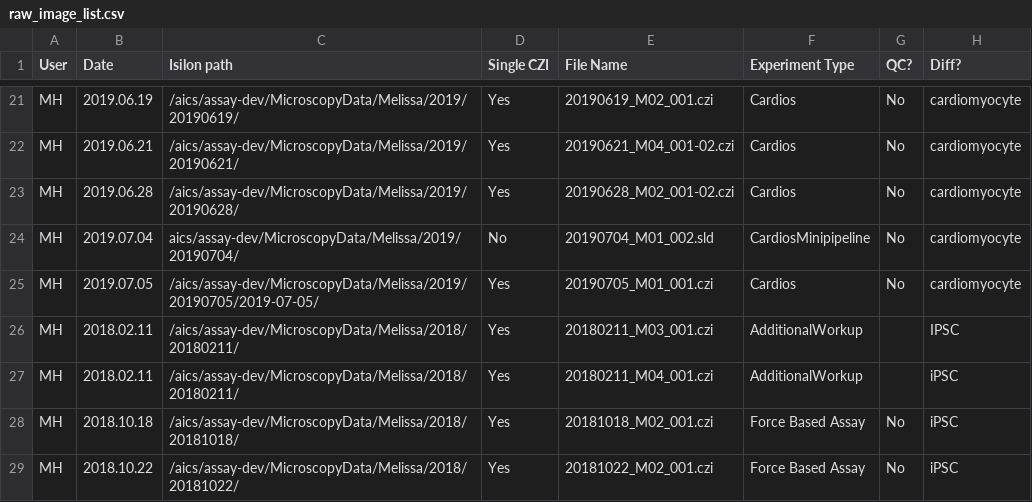
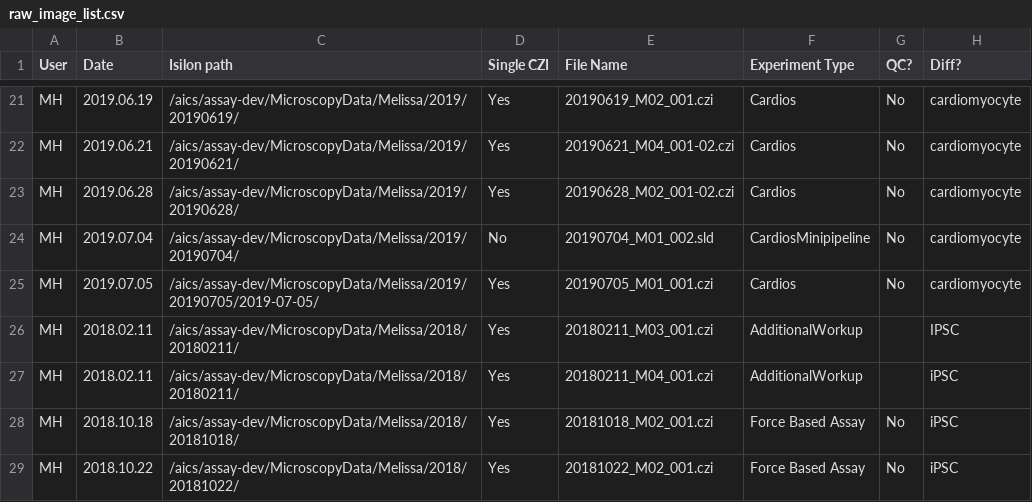
Before and after one commit to AllenCellModeling/timelapse_tools, a CSV file: data/raw_image_list.csv, drawn as a sheet; only a part is shown, gaps mark what is left out; the diff names each change by its address in the sheet, - before the commit and + after, or states it on an @@ line.

```diff
--- a/data/raw_image_list.csv
+++ b/data/raw_image_list.csv
-C24 (Isilon path): aics/assay-dev/MicroscopyData/Melissa/2019/20190704/
+C24 (Isilon path): /aics/assay-dev/MicroscopyData/Melissa/2019/20190704/
```
Also changed, not shown: 34 other files.
